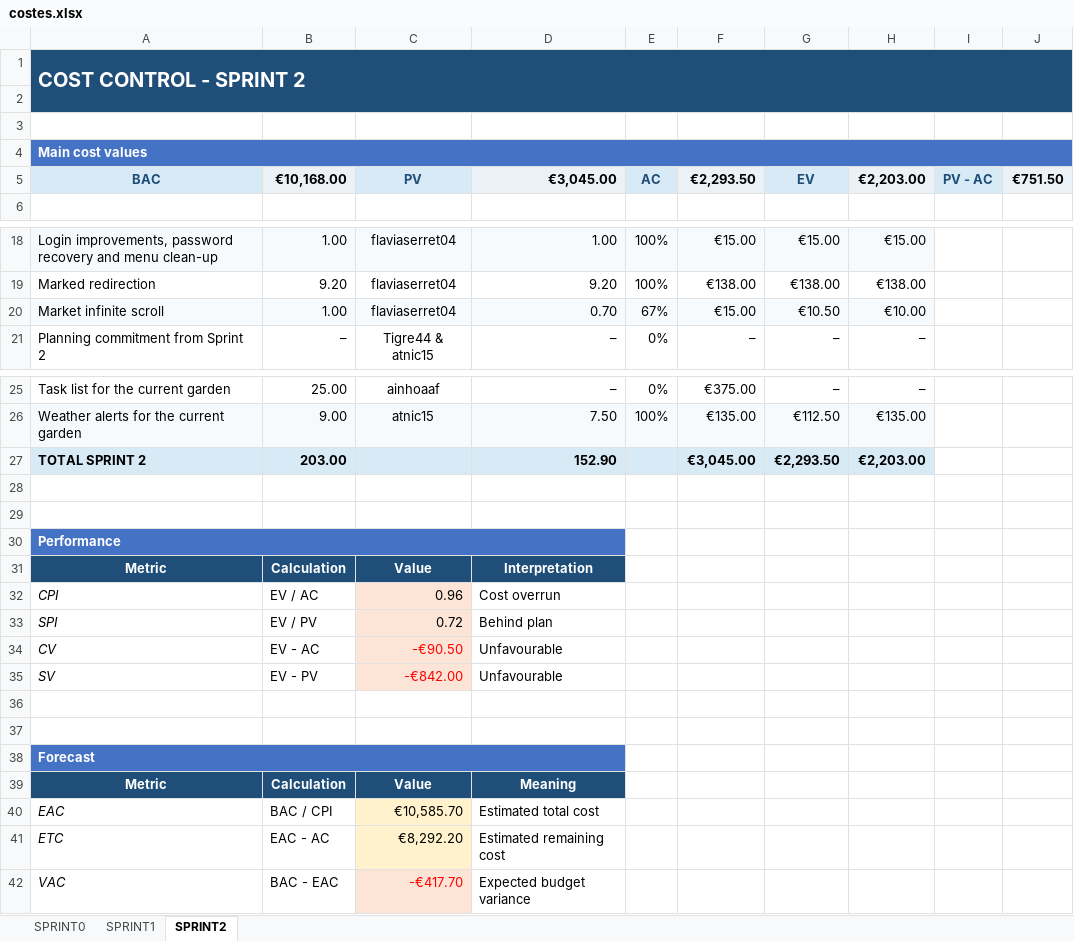
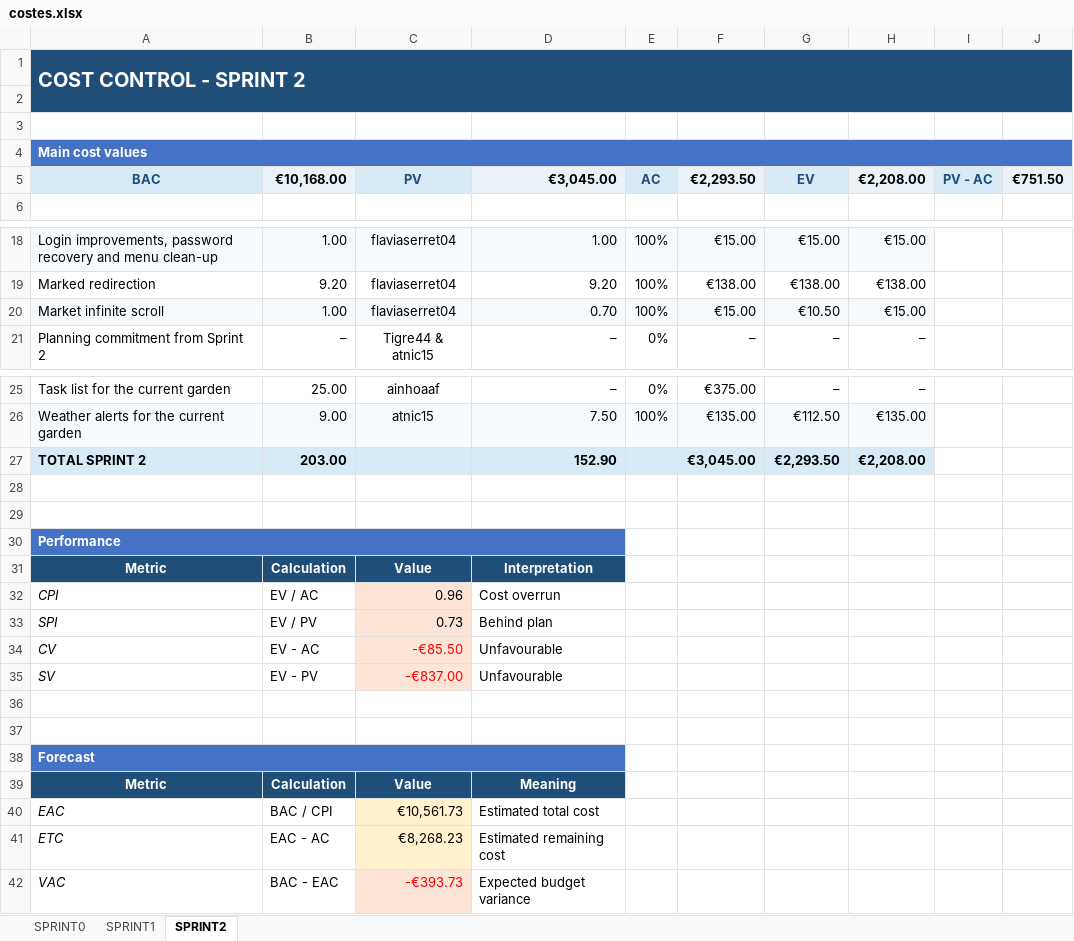
Before and after one commit to marcc28/AGRITWIN, an Excel workbook: reports/costes.xlsx, sheet SPRINT2, drawn as a sheet; only a part is shown, gaps mark what is left out; values as stored, in another font and other column widths than the file's, no borders; conditional formats not drawn; the diff names each change by its address in the sheet, - before the commit and + after, or states it on an @@ line.

```diff
--- a/reports/costes.xlsx (sheet SPRINT2)
+++ b/reports/costes.xlsx (sheet SPRINT2)
-H5: €2,203.00
+H5: €2,208.00
-E20: 67%
+E20: 100%
-H20: €10.00
+H20: €15.00
-H27: €2,203.00
+H27: €2,208.00
-C33: 0.72
+C33: 0.73
-C34: -€90.50
+C34: -€85.50
-C35: -€842.00
+C35: -€837.00
-C40: €10,585.70
+C40: €10,561.73
-C41: €8,292.20
+C41: €8,268.23
-C42: -€417.70
+C42: -€393.73
```
Also changed, not shown: 1 other file.
